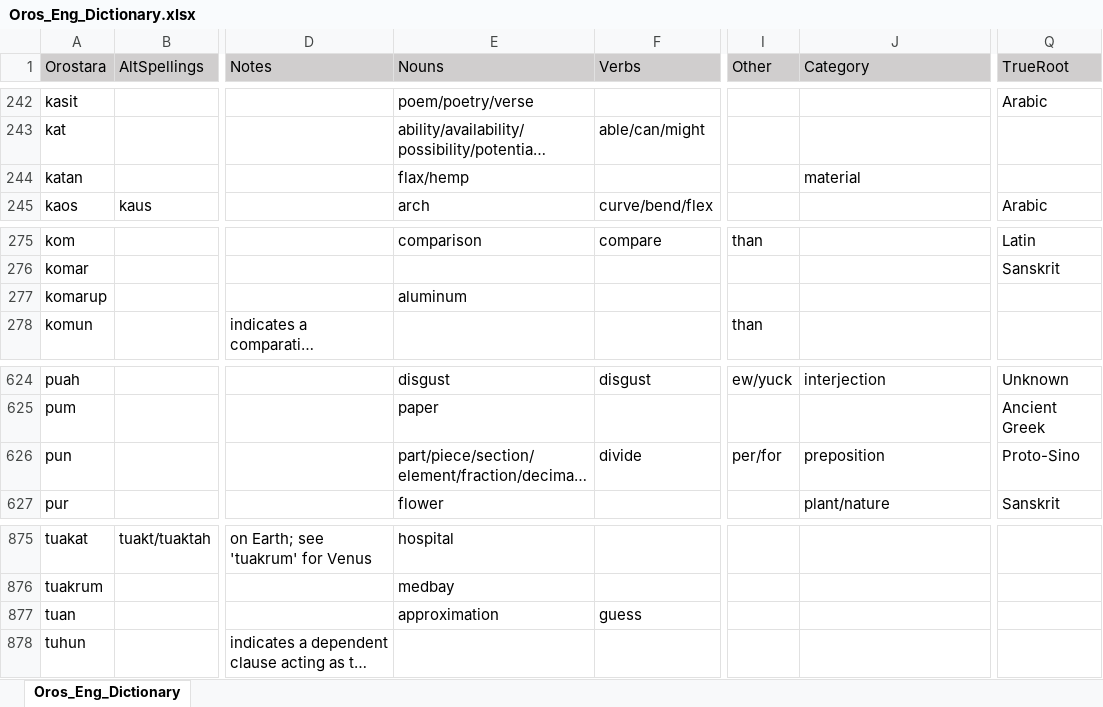
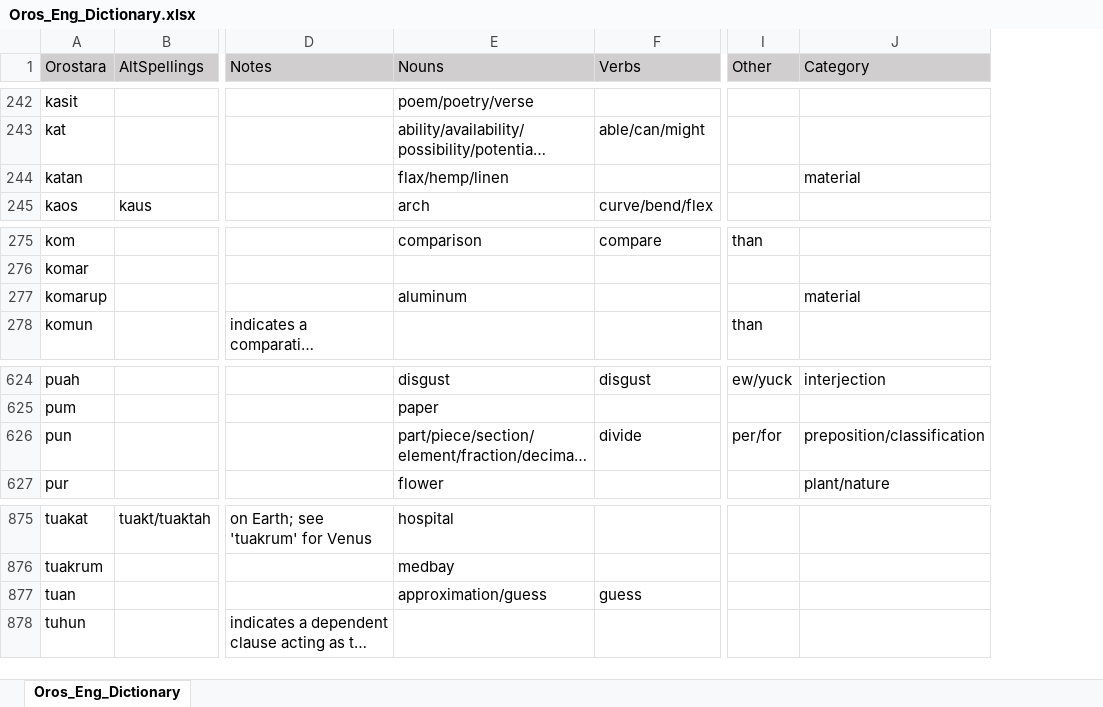
Before and after one commit to orostara/Orostara-Dictionary, an Excel workbook: files/Oros_Eng_Dictionary.xlsx, sheet Oros_Eng_Dictionary, drawn as a sheet; only a part is shown, gaps mark what is left out; long unchanged cells end in …; values as stored, in another font and other column widths than the file's, no borders; table styles not drawn; the diff covers the shown part only; the diff names each change by its address in the sheet, - before the commit and + after, or states it on an @@ line.

```diff
--- a/files/Oros_Eng_Dictionary.xlsx (sheet Oros_Eng_Dictionary)
+++ b/files/Oros_Eng_Dictionary.xlsx (sheet Oros_Eng_Dictionary)
-column Q (TrueRoot), rows 242-245: Arabic |  |  | Arabic; rows 275-276: Latin | Sanskrit; rows 624-627: Unknown | Ancient Greek | Proto-Sino | Sanskrit
-E244 (Nouns): flax/hemp
+E244 (Nouns): flax/hemp/linen
-J277 (Category): (empty)
+J277 (Category): material
-J626 (Category): preposition
+J626 (Category): preposition/classification
-E877 (Nouns): approximation
+E877 (Nouns): approximation/guess
```
Also changed, not shown: 9 edited cells elsewhere in this sheet, 4 other files.
